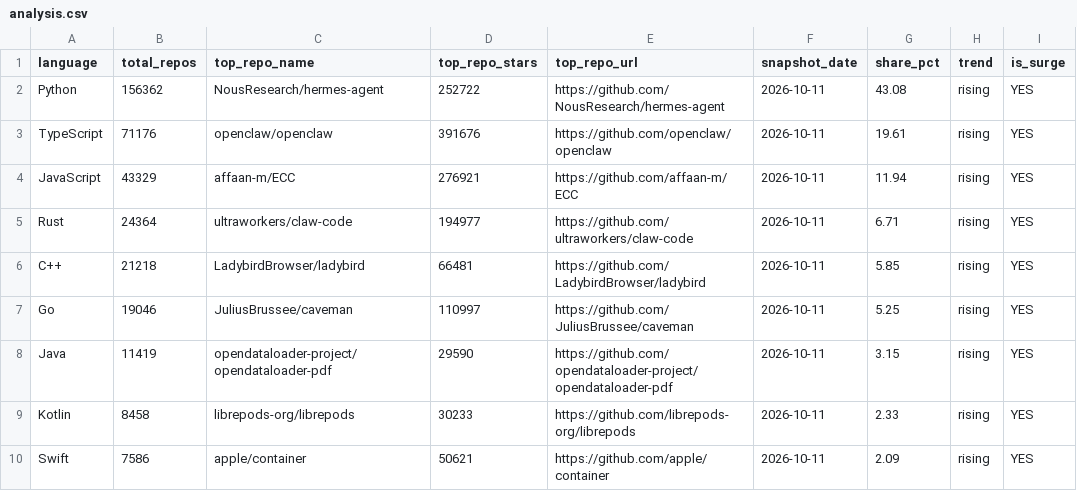
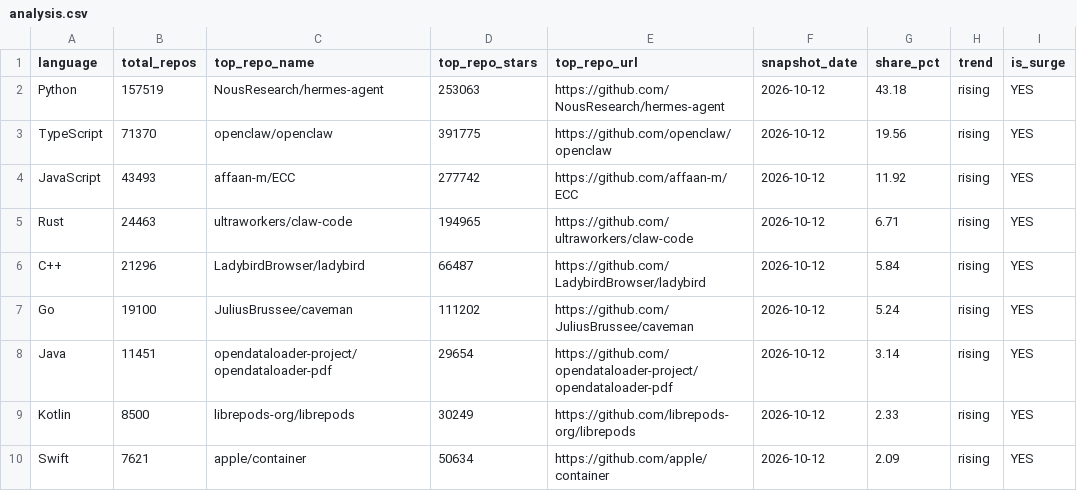
Before and after one commit to GhalaAlsulami/github-trends-observatory, a CSV file: data/analysis.csv, drawn as a sheet.

```diff
--- a/data/analysis.csv
+++ b/data/analysis.csv
@@ -1,10 +1,10 @@
 language,total_repos,top_repo_name,top_repo_stars,top_repo_url,snapshot_date,share_pct,trend,is_surge
-Python,156362,NousResearch/hermes-agent,252722,https://github.com/NousResearch/hermes-agent,2026-10-11,43.08,rising,YES
-TypeScript,71176,openclaw/openclaw,391676,https://github.com/openclaw/openclaw,2026-10-11,19.61,rising,YES
-JavaScript,43329,affaan-m/ECC,276921,https://github.com/affaan-m/ECC,2026-10-11,11.94,rising,YES
-Rust,24364,ultraworkers/claw-code,194977,https://github.com/ultraworkers/claw-code,2026-10-11,6.71,rising,YES
-C++,21218,LadybirdBrowser/ladybird,66481,https://github.com/LadybirdBrowser/ladybird,2026-10-11,5.85,rising,YES
-Go,19046,JuliusBrussee/caveman,110997,https://github.com/JuliusBrussee/caveman,2026-10-11,5.25,rising,YES
-Java,11419,opendataloader-project/opendataloader-pdf,29590,https://github.com/opendataloader-project/opendataloader-pdf,2026-10-11,3.15,rising,YES
-Kotlin,8458,librepods-org/librepods,30233,https://github.com/librepods-org/librepods,2026-10-11,2.33,rising,YES
-Swift,7586,apple/container,50621,https://github.com/apple/container,2026-10-11,2.09,rising,YES
+Python,157519,NousResearch/hermes-agent,253063,https://github.com/NousResearch/hermes-agent,2026-10-12,43.18,rising,YES
+TypeScript,71370,openclaw/openclaw,391775,https://github.com/openclaw/openclaw,2026-10-12,19.56,rising,YES
+JavaScript,43493,affaan-m/ECC,277742,https://github.com/affaan-m/ECC,2026-10-12,11.92,rising,YES
+Rust,24463,ultraworkers/claw-code,194965,https://github.com/ultraworkers/claw-code,2026-10-12,6.71,rising,YES
+C++,21296,LadybirdBrowser/ladybird,66487,https://github.com/LadybirdBrowser/ladybird,2026-10-12,5.84,rising,YES
+Go,19100,JuliusBrussee/caveman,111202,https://github.com/JuliusBrussee/caveman,2026-10-12,5.24,rising,YES
+Java,11451,opendataloader-project/opendataloader-pdf,29654,https://github.com/opendataloader-project/opendataloader-pdf,2026-10-12,3.14,rising,YES
+Kotlin,8500,librepods-org/librepods,30249,https://github.com/librepods-org/librepods,2026-10-12,2.33,rising,YES
+Swift,7621,apple/container,50634,https://github.com/apple/container,2026-10-12,2.09,rising,YES
```
Also changed, not shown: data/snapshots.csv.
